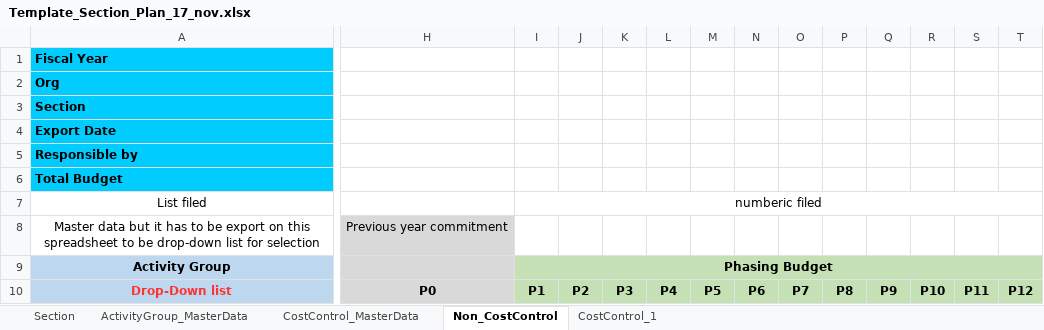
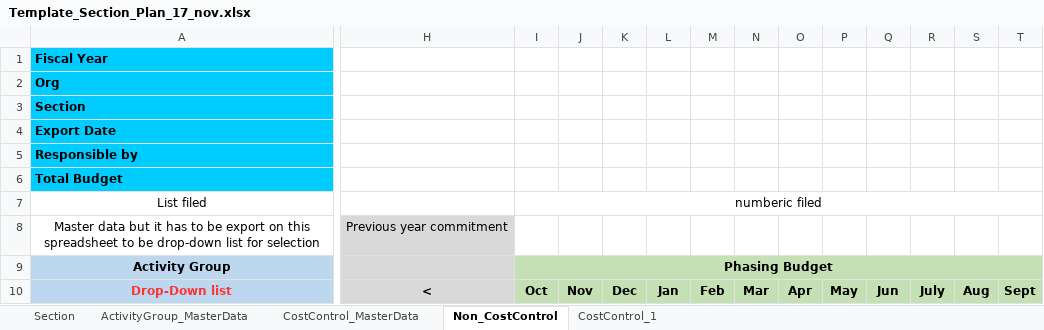
Before and after one commit to pabi2/pb2_addons, an Excel workbook: pabi_budget_xls/template/Template_Section_Plan_17_nov.xlsx, sheet Non_CostControl, drawn as a sheet; only a part is shown, gaps mark what is left out; values as stored, in another font and other column widths than the file's, no borders; the diff names each change by its address in the sheet, - before the commit and + after, or states it on an @@ line.

```diff
--- a/pabi_budget_xls/template/Template_Section_Plan_17_nov.xlsx (sheet Non_CostControl)
+++ b/pabi_budget_xls/template/Template_Section_Plan_17_nov.xlsx (sheet Non_CostControl)
-H10: P0
+H10: <
-I10: P1
+I10: Oct
-J10: P2
+J10: Nov
-K10: P3
+K10: Dec
-L10: P4
+L10: Jan
-M10: P5
+M10: Feb
-N10: P6
+N10: Mar
-O10: P7
+O10: Apr
-P10: P8
+P10: May
-Q10: P9
+Q10: Jun
-R10: P10
+R10: July
-S10: P11
+S10: Aug
-T10: P12
+T10: Sept
```
Also changed, not shown: sheet CostControl_1, 1 other file.
